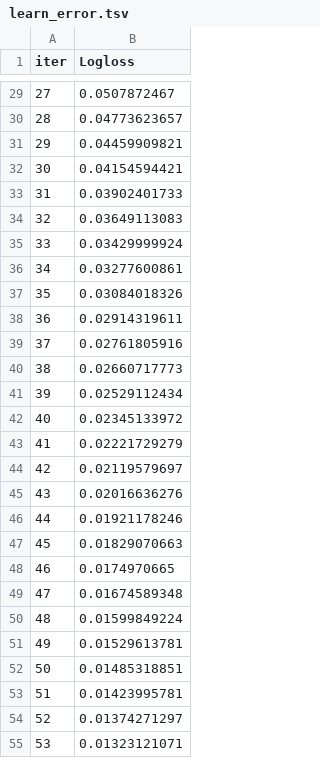
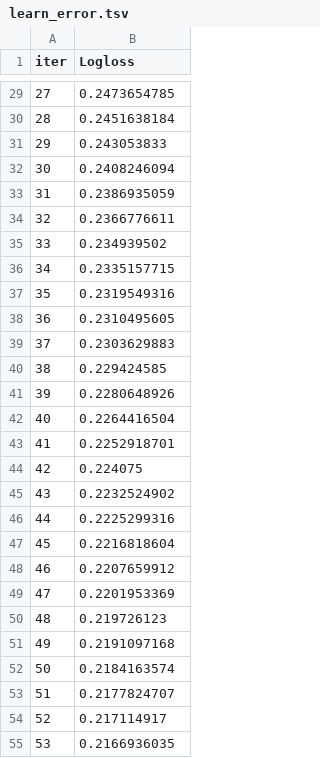
Before and after one commit to Harinath077/Sentra-Pay, a TSV file: Backend/catboost_info/learn_error.tsv, drawn as a sheet; only a part is shown, gaps mark what is left out; the diff covers the shown part only.

```diff
--- a/Backend/catboost_info/learn_error.tsv
+++ b/Backend/catboost_info/learn_error.tsv
@@ -29,27 +29,27 @@ iter	Logloss
-27	0.0507872467
-28	0.04773623657
-29	0.04459909821
-30	0.04154594421
-31	0.03902401733
-32	0.03649113083
-33	0.03429999924
-34	0.03277600861
-35	0.03084018326
-36	0.02914319611
-37	0.02761805916
-38	0.02660717773
-39	0.02529112434
-40	0.02345133972
-41	0.02221729279
-42	0.02119579697
-43	0.02016636276
-44	0.01921178246
-45	0.01829070663
-46	0.0174970665
-47	0.01674589348
-48	0.01599849224
-49	0.01529613781
-50	0.01485318851
-51	0.01423995781
-52	0.01374271297
-53	0.01323121071
+27	0.2473654785
+28	0.2451638184
+29	0.243053833
+30	0.2408246094
+31	0.2386935059
+32	0.2366776611
+33	0.234939502
+34	0.2335157715
+35	0.2319549316
+36	0.2310495605
+37	0.2303629883
+38	0.229424585
+39	0.2280648926
+40	0.2264416504
+41	0.2252918701
+42	0.224075
+43	0.2232524902
+44	0.2225299316
+45	0.2216818604
+46	0.2207659912
+47	0.2201953369
+48	0.219726123
+49	0.2191097168
+50	0.2184163574
+51	0.2177824707
+52	0.217114917
+53	0.2166936035
```
Also changed, not shown: 73 edited cells elsewhere in this file, Backend/catboost_info/time_left.tsv, 52 other files.
